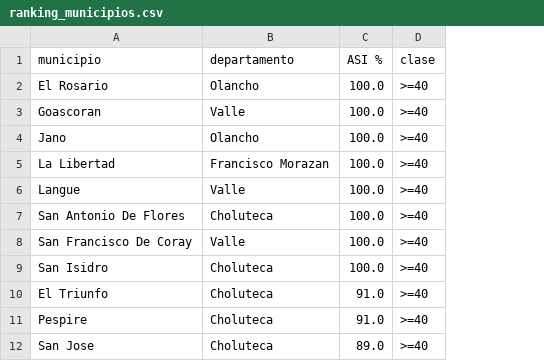
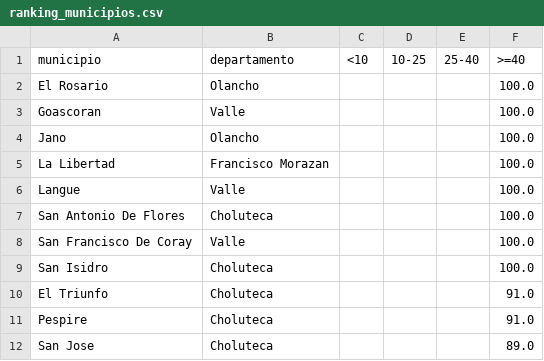
Before and after one commit to GabrielaLopezGutierrez/panel-agroclimatico-honduras, a CSV file: data/flourish/ranking_municipios.csv, drawn as a sheet; only a part is shown; removed rows and columns are numbered as before the commit, all else as after; the diff names each change by its address in the sheet, - before the commit and + after, or states it on an @@ line.

```diff
--- a/data/flourish/ranking_municipios.csv
+++ b/data/flourish/ranking_municipios.csv
+column C (<10), empty
+column D (10-25), empty
+column E (25-40), empty
-column D (clase), rows 2-12: all >=40
-F1: ASI %
+F1: >=40
```
Also changed, not shown: data/flourish/lluvia_anomalia.csv, data/flourish/ranking_departamentos.csv, 3 other files.
